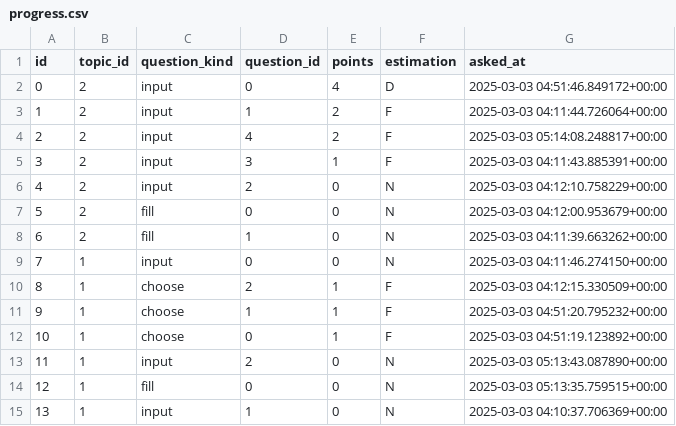
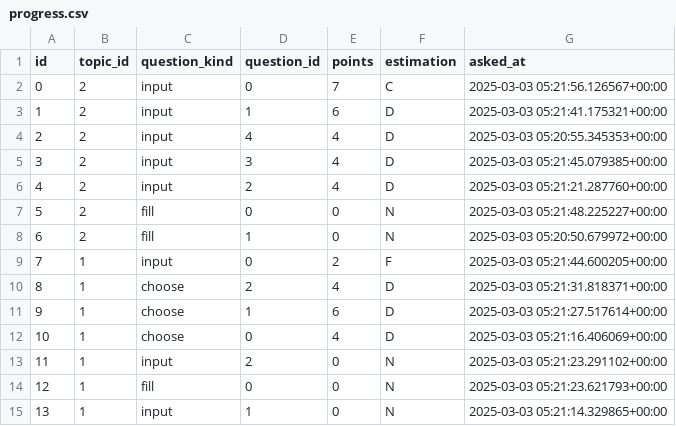
Before and after one commit to df09/eng, a CSV file: data/users/df09/progress.csv, drawn as a sheet.

```diff
--- a/data/users/df09/progress.csv
+++ b/data/users/df09/progress.csv
@@ -1,15 +1,15 @@
 id,topic_id,question_kind,question_id,points,estimation,asked_at
-0,2,input,0,4,D,2025-03-03 04:51:46.849172+00:00
-1,2,input,1,2,F,2025-03-03 04:11:44.726064+00:00
-2,2,input,4,2,F,2025-03-03 05:14:08.248817+00:00
-3,2,input,3,1,F,2025-03-03 04:11:43.885391+00:00
-4,2,input,2,0,N,2025-03-03 04:12:10.758229+00:00
-5,2,fill,0,0,N,2025-03-03 04:12:00.953679+00:00
-6,2,fill,1,0,N,2025-03-03 04:11:39.663262+00:00
-7,1,input,0,0,N,2025-03-03 04:11:46.274150+00:00
-8,1,choose,2,1,F,2025-03-03 04:12:15.330509+00:00
-9,1,choose,1,1,F,2025-03-03 04:51:20.795232+00:00
-10,1,choose,0,1,F,2025-03-03 04:51:19.123892+00:00
-11,1,input,2,0,N,2025-03-03 05:13:43.087890+00:00
-12,1,fill,0,0,N,2025-03-03 05:13:35.759515+00:00
-13,1,input,1,0,N,2025-03-03 04:10:37.706369+00:00
+0,2,input,0,7,C,2025-03-03 05:21:56.126567+00:00
+1,2,input,1,6,D,2025-03-03 05:21:41.175321+00:00
+2,2,input,4,4,D,2025-03-03 05:20:55.345353+00:00
+3,2,input,3,4,D,2025-03-03 05:21:45.079385+00:00
+4,2,input,2,4,D,2025-03-03 05:21:21.287760+00:00
+5,2,fill,0,0,N,2025-03-03 05:21:48.225227+00:00
+6,2,fill,1,0,N,2025-03-03 05:20:50.679972+00:00
+7,1,input,0,2,F,2025-03-03 05:21:44.600205+00:00
+8,1,choose,2,4,D,2025-03-03 05:21:31.818371+00:00
+9,1,choose,1,6,D,2025-03-03 05:21:27.517614+00:00
+10,1,choose,0,4,D,2025-03-03 05:21:16.406069+00:00
+11,1,input,2,0,N,2025-03-03 05:21:23.291102+00:00
+12,1,fill,0,0,N,2025-03-03 05:21:23.621793+00:00
+13,1,input,1,0,N,2025-03-03 05:21:14.329865+00:00
```
Also changed, not shown: 1 other file.
